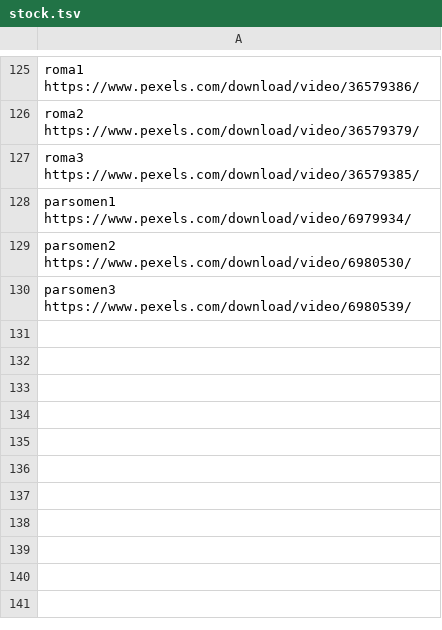
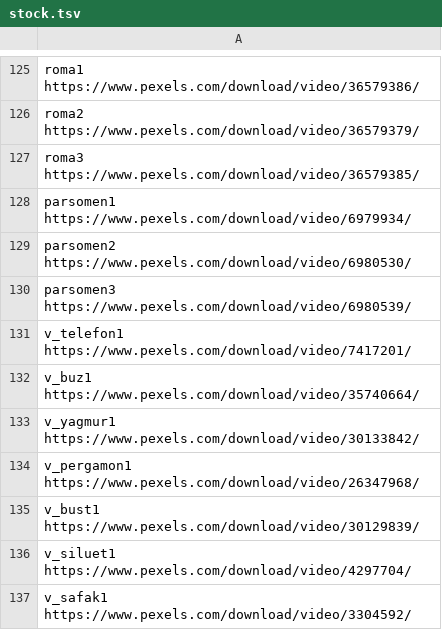
Before and after one commit to cguzel23-ship-it/cg-akademi-ekys, a TSV file: stock.tsv, drawn as a sheet; only a part is shown, gaps mark what is left out; the diff names each change by its address in the sheet, - before the commit and + after, or states it on an @@ line.

Commit message:
S2 klipler

```diff
--- a/stock.tsv
+++ b/stock.tsv
+row 131: v_telefon1 https://www.pexels.com/download/video/7417201/
+row 132: v_buz1 https://www.pexels.com/download/video/35740664/
+row 133: v_yagmur1 https://www.pexels.com/download/video/30133842/
+row 134: v_pergamon1 https://www.pexels.com/download/video/26347968/
+row 135: v_bust1 https://www.pexels.com/download/video/30129839/
+row 136: v_siluet1 https://www.pexels.com/download/video/4297704/
+row 137: v_safak1 https://www.pexels.com/download/video/3304592/
```
